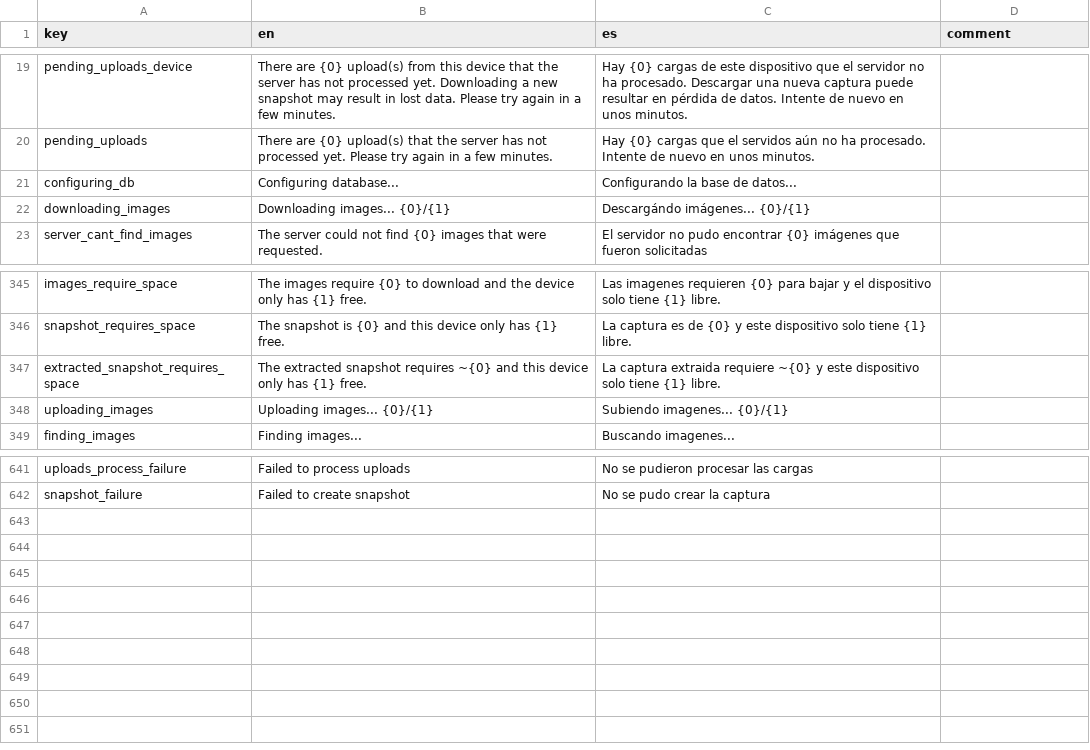
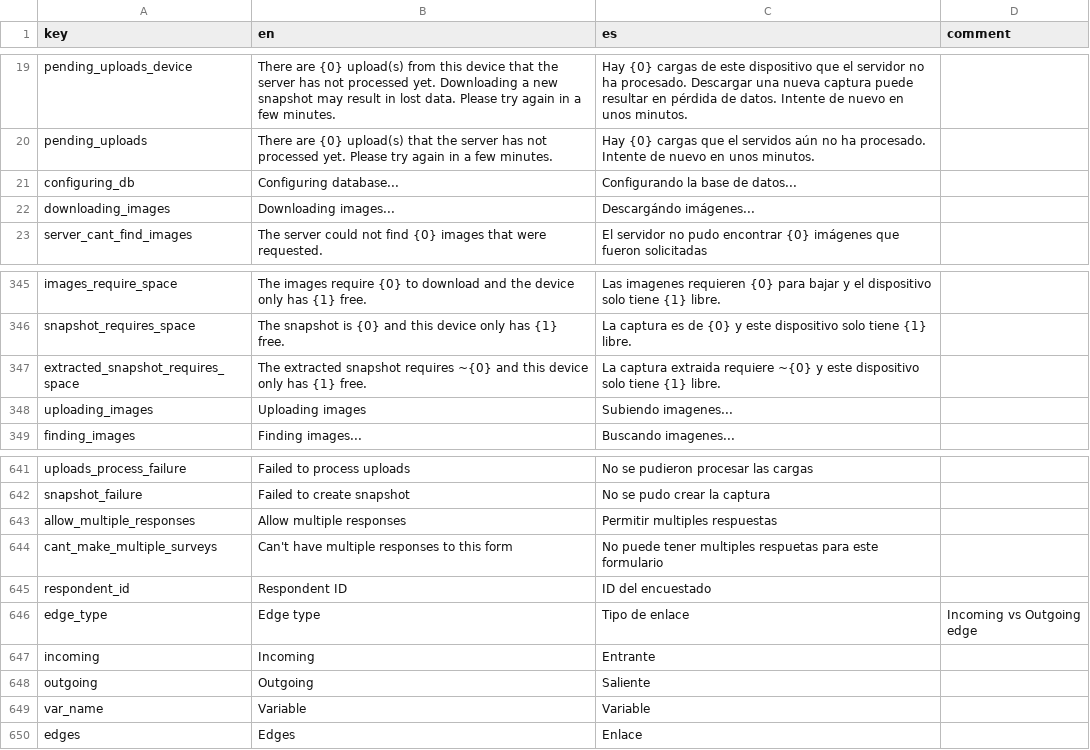
Before and after one commit to human-nature-lab/trellis-app, a CSV file: src/i18n/translations.csv, drawn as a sheet; only a part is shown, gaps mark what is left out.

Commit message:
add RespondentEdges component for web

```diff
--- a/src/i18n/translations.csv
+++ b/src/i18n/translations.csv
@@ -21,3 +21,3 @@ pending_uploads,There are {0} upload(s) that the server has not processed yet. P
 configuring_db,Configuring database...,Configurando la base de datos...,
-downloading_images,Downloading images... {0}/{1},Descargándo imágenes... {0}/{1},
+downloading_images,Downloading images...,Descargándo imágenes... ,
 server_cant_find_images,The server could not find {0} images that were requested.,El servidor no pudo encontrar {0} imágenes que fueron solicitadas,
@@ -347,3 +347,3 @@ snapshot_requires_space,The snapshot is {0} and this device only has {1} free.,L
 extracted_snapshot_requires_space,The extracted snapshot requires ~{0} and this device only has {1} free.,La captura extraida requiere ~{0} y este dispositivo solo tiene {1} libre.,
-uploading_images,Uploading images... {0}/{1},Subiendo imagenes... {0}/{1},
+uploading_images,Uploading images,Subiendo imagenes...,
 finding_images,Finding images...,Buscando imagenes...,
@@ -642 +642,9 @@ uploads_process_failure,Failed to process uploads,No se pudieron procesar las ca
 snapshot_failure,Failed to create snapshot,No se pudo crear la captura,
+allow_multiple_responses,Allow multiple responses,Permitir multiples respuestas,
+cant_make_multiple_surveys,Can't have multiple responses to this form,No puede tener multiples respuetas para este formulario,
+respondent_id,Respondent ID,ID del encuestado,
+edge_type,Edge type,Tipo de enlace,Incoming vs Outgoing edge
+incoming,Incoming,Entrante,
+outgoing,Outgoing,Saliente,
+var_name,Variable,Variable,
+edges,Edges,Enlace,
```
Also changed, not shown: 6 other files.
